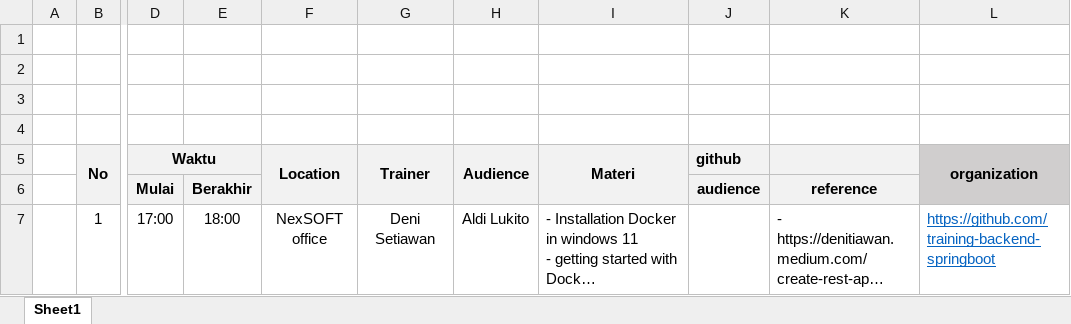
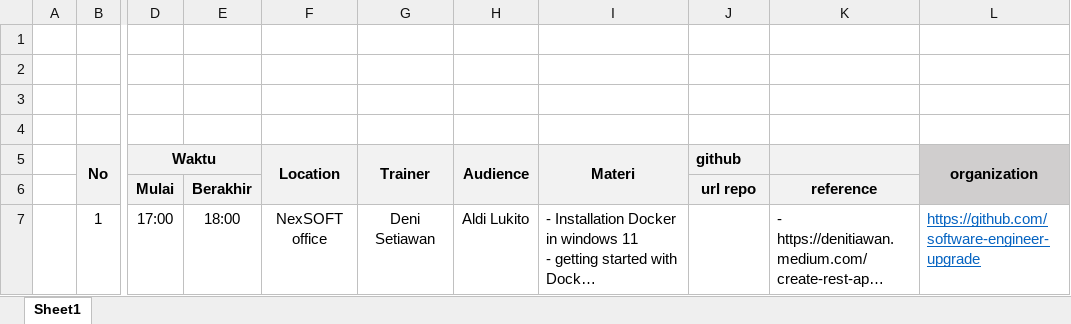
Before and after one commit to learn-backend-springboot/.github, an Excel workbook: member/aldi/Training Backend Springboot - Aldi lukito.xlsx, sheet Sheet1, drawn as a sheet; only a part is shown, gaps mark what is left out; long unchanged cells end in …; values as stored, in another font and other column widths than the file's, no borders; the diff names each change by its address in the sheet, - before the commit and + after, or states it on an @@ line.

Commit message:
Update Training Backend Springboot - Aldi lukito.xlsx

```diff
--- a/member/aldi/Training Backend Springboot - Aldi lukito.xlsx (sheet Sheet1)
+++ b/member/aldi/Training Backend Springboot - Aldi lukito.xlsx (sheet Sheet1)
-J6 (github): audience
+J6 (github): url repo
-L7 (organization): https://github.com/training-backend-springboot
+L7 (organization): https://github.com/software-engineer-upgrade
```
